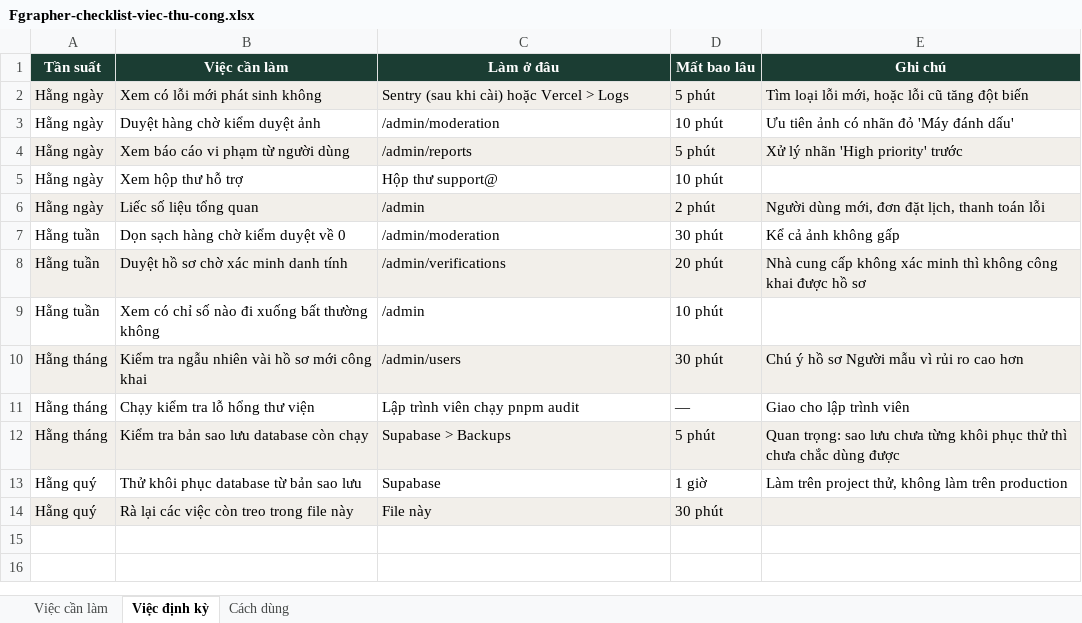
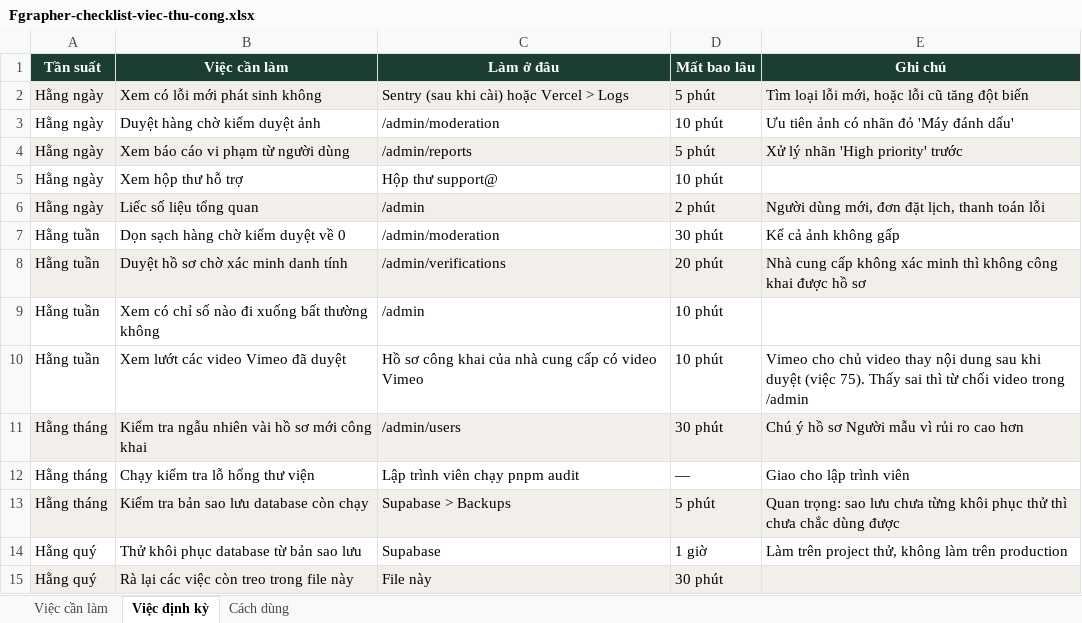
Before and after one commit to BaoHe198/Fgrapher, an Excel workbook: docs/ops/Fgrapher-checklist-viec-thu-cong.xlsx, sheet Việc định kỳ, drawn as a sheet; values as stored, in another font and other column widths than the file's, no borders; the diff names each change by its address in the sheet, - before the commit and + after, or states it on an @@ line.

```diff
--- a/docs/ops/Fgrapher-checklist-viec-thu-cong.xlsx (sheet Việc định kỳ)
+++ b/docs/ops/Fgrapher-checklist-viec-thu-cong.xlsx (sheet Việc định kỳ)
+row 10: Hằng tuần | Xem lướt các video Vimeo đã duyệt | Hồ sơ công khai của nhà cung cấp có video Vimeo | 10 phút | Vimeo cho chủ video thay nội dung sau khi duyệt (việc 75). Thấy sai thì từ chối video trong /admin
```
Also changed, not shown: sheet Việc cần làm, sheet Cách dùng, 1 other file.
